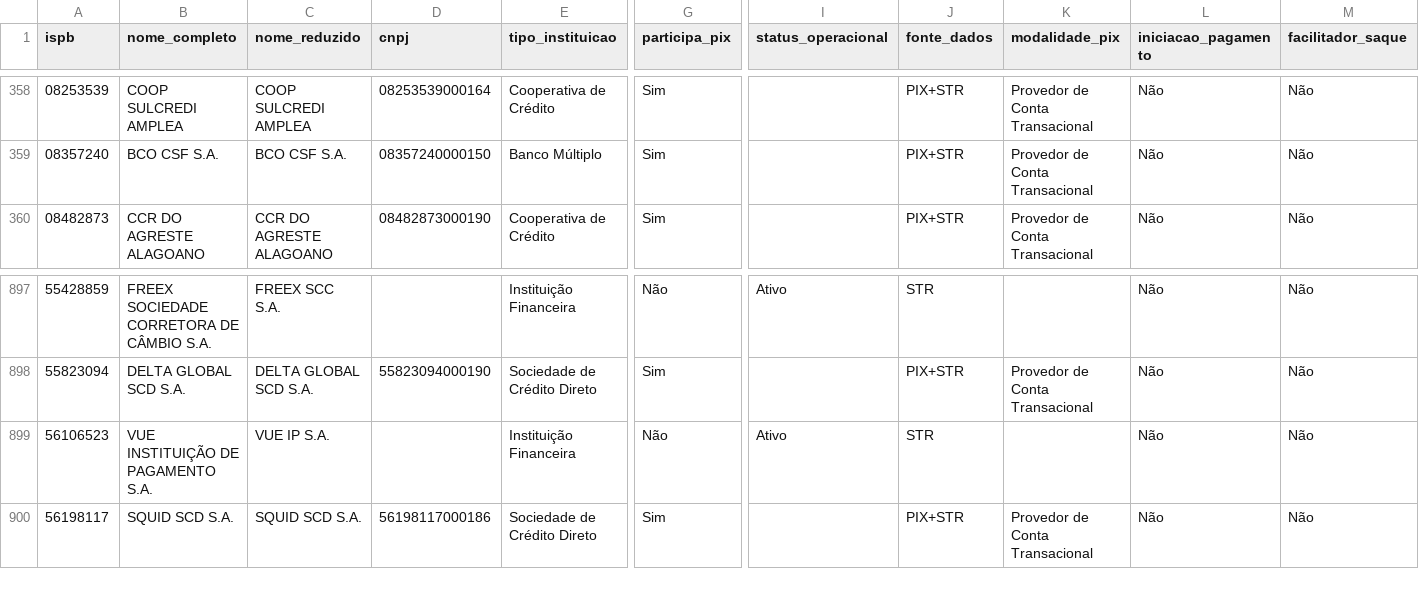
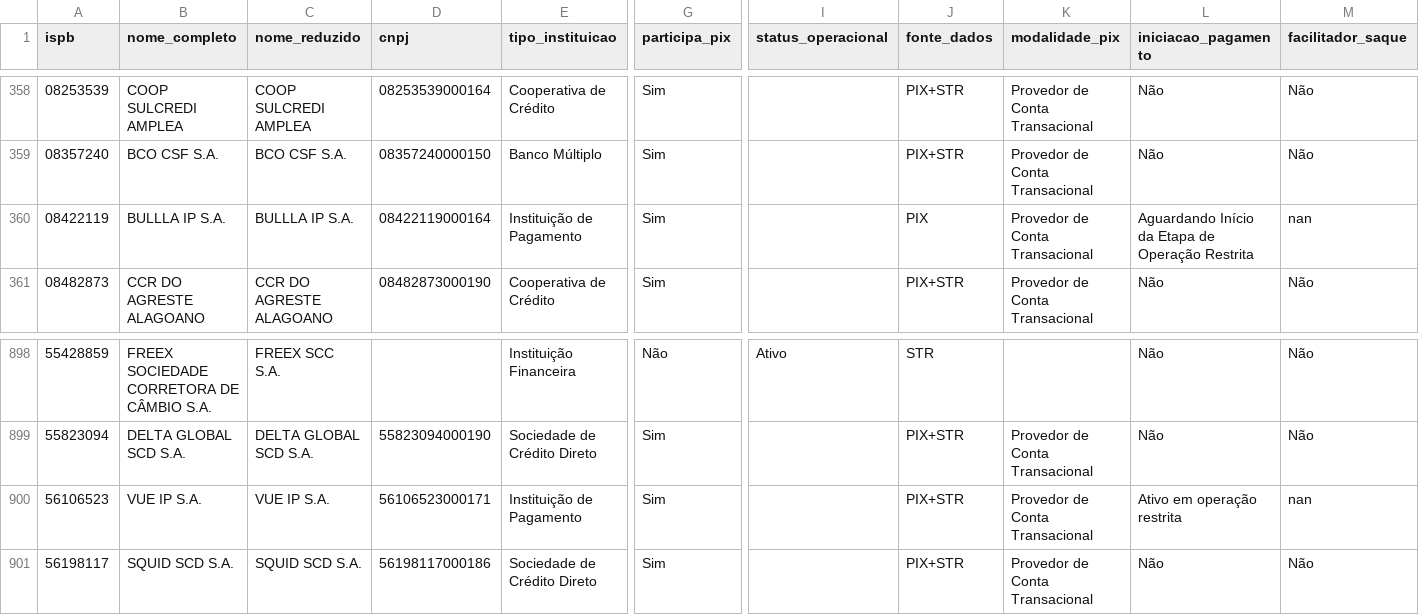
Before and after one commit to antoniopaolillo/brasil-ispb-database, a CSV file: data/ispbs.csv, drawn as a sheet; only a part is shown, gaps mark what is left out; addresses are those after the commit; rows hold the shown columns only; the diff names each change by its address in the sheet, - before the commit and + after, or states it on an @@ line.

```diff
--- a/data/ispbs.csv
+++ b/data/ispbs.csv
+row 360: 08422119 | BULLLA IP S.A. | BULLLA IP S.A. | 08422119000164 | Instituição de Pagamento | Sim |  | PIX | Provedor de Conta Transacional | Aguardando Início da Etapa de Operação Restrita | nan
-B900 (nome_completo): VUE INSTITUIÇÃO DE PAGAMENTO S.A.
+B900 (nome_completo): VUE IP S.A.
-D900 (cnpj): (empty)
+D900 (cnpj): 56106523000171
-E900 (tipo_instituicao): Instituição Financeira
+E900 (tipo_instituicao): Instituição de Pagamento
-G900 (participa_pix): Não
+G900 (participa_pix): Sim
-I900 (status_operacional): Ativo
+I900 (status_operacional): (empty)
-J900 (fonte_dados): STR
+J900 (fonte_dados): PIX+STR
-K900 (modalidade_pix): (empty)
+K900 (modalidade_pix): Provedor de Conta Transacional
-L900 (iniciacao_pagamento): Não
+L900 (iniciacao_pagamento): Ativo em operação restrita
-M900 (facilitador_saque): Não
+M900 (facilitador_saque): nan
```
Also changed, not shown: 2 other files.
